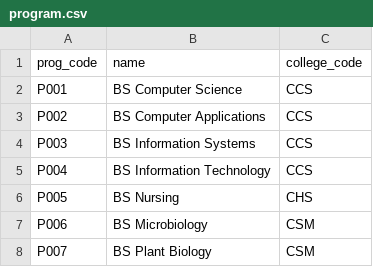
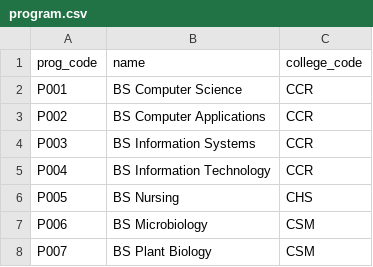
Before and after one commit to Kenji7676/Simple-Student-Information-System, a CSV file: program.csv, drawn as a sheet; only a part is shown.

```diff
--- a/program.csv
+++ b/program.csv
@@ -1,6 +1,6 @@
 prog_code,name,college_code
-P001,BS Computer Science,CCS
-P002,BS Computer Applications,CCS
-P003,BS Information Systems,CCS
-P004,BS Information Technology,CCS
+P001,BS Computer Science,CCR
+P002,BS Computer Applications,CCR
+P003,BS Information Systems,CCR
+P004,BS Information Technology,CCR
 P005,BS Nursing,CHS
```
Also changed, not shown: college.csv, 1 other file.
